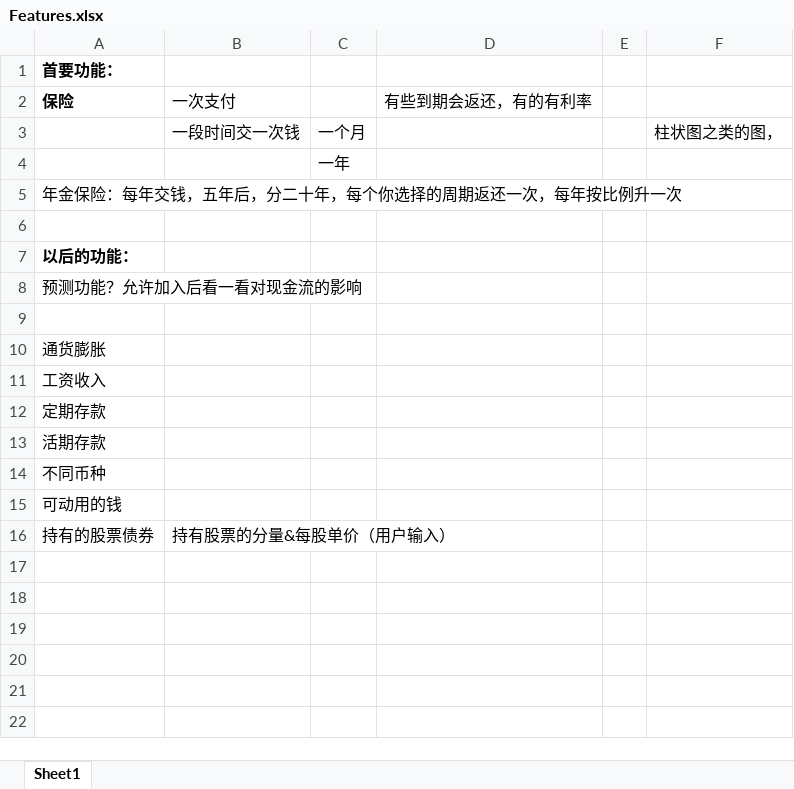
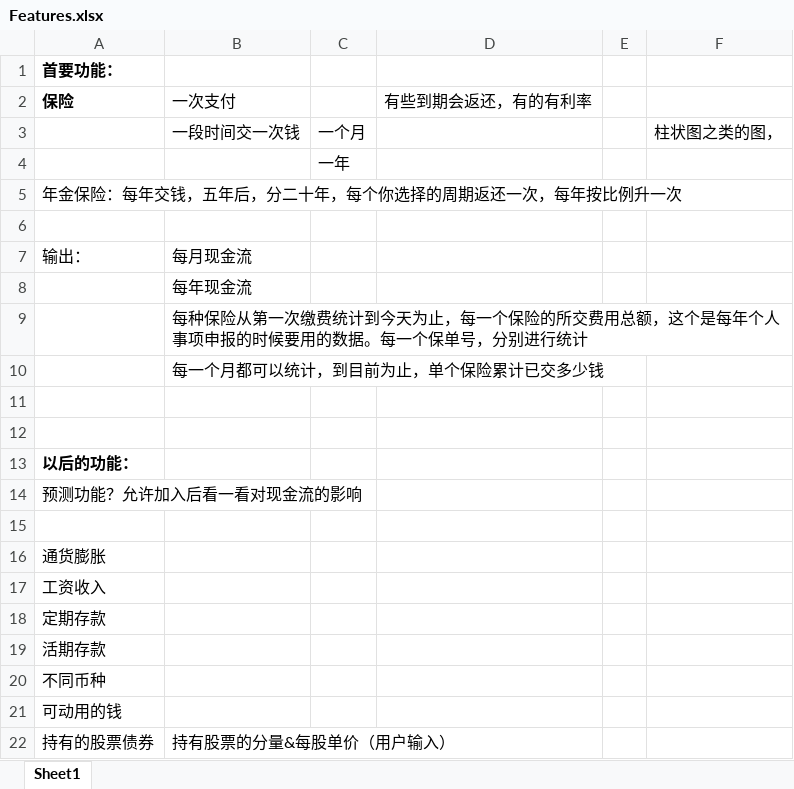
Before and after one commit to LucilleHuang/RiverOfGold, an Excel workbook: Features.xlsx, sheet Sheet1, drawn as a sheet; values as stored, in another font and other column widths than the file's, no borders; the diff names each change by its address in the sheet, - before the commit and + after, or states it on an @@ line.

Commit message:
Added reature requested

```diff
--- a/Features.xlsx (sheet Sheet1)
+++ b/Features.xlsx (sheet Sheet1)
+row 7: 输出： | 每月现金流
+row 8:  | 每年现金流
+row 9:  | 每种保险从第一次缴费统计到今天为止，每一个保险的所交费用总额，这个是每年个人事项申报的时候要用的数据。每一个保单号，分别进行统计
+row 10:  | 每一个月都可以统计，到目前为止，单个保险累计已交多少钱
+row 11: (empty)
+row 12: (empty)
```
